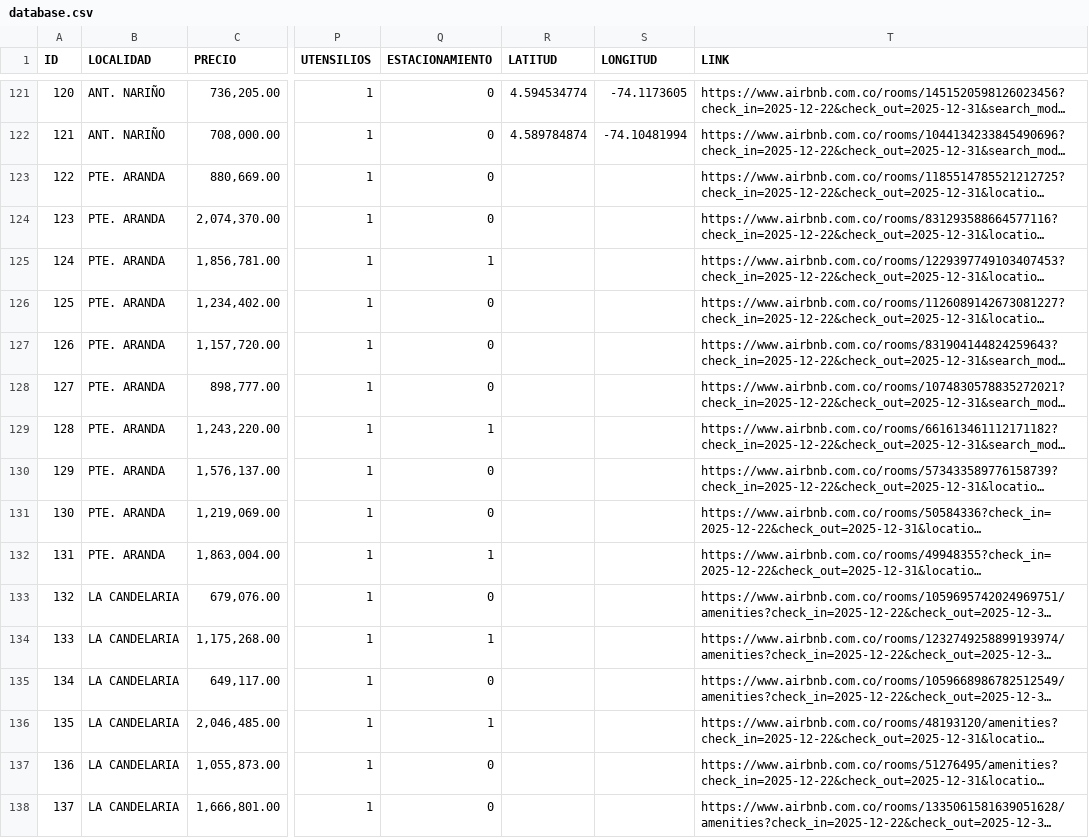
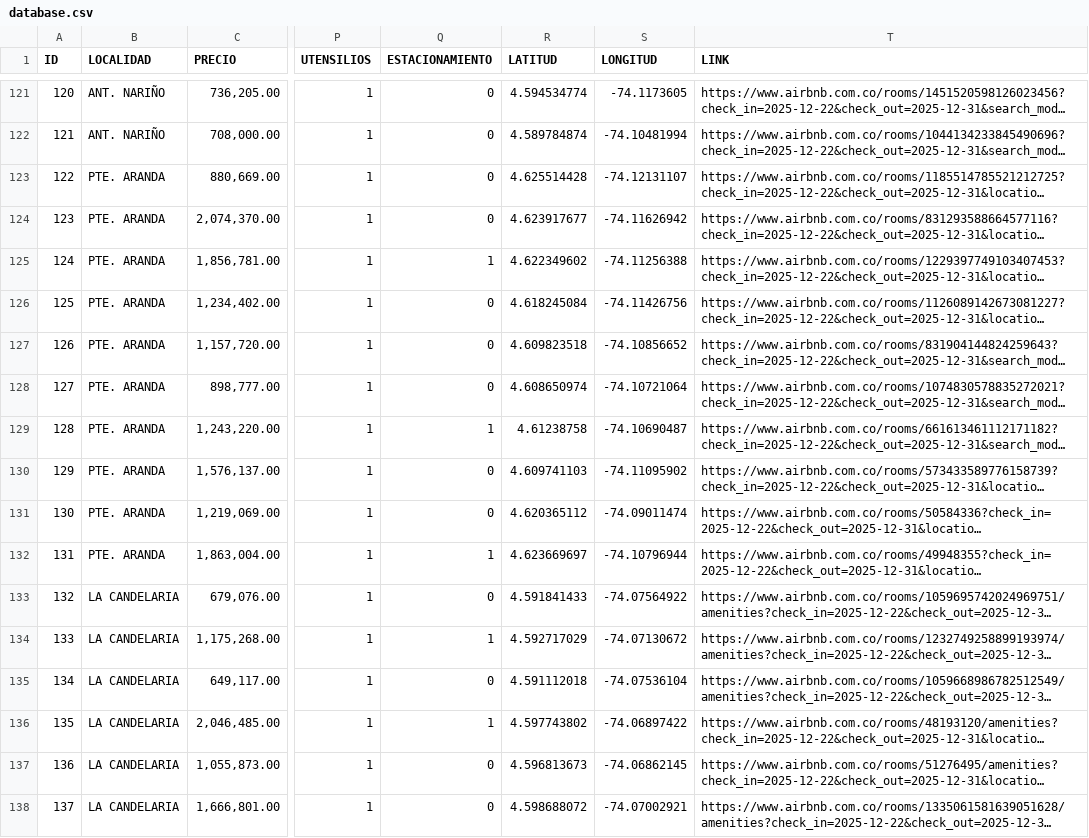
Before and after one commit to xdSAMUbx/R-scripts, a CSV file: ProyFinEco/data/database.csv, drawn as a sheet; only a part is shown, gaps mark what is left out; long unchanged cells end in …; the diff covers the shown part only; the diff names each change by its address in the sheet, - before the commit and + after, or states it on an @@ line.

```diff
--- a/ProyFinEco/data/database.csv
+++ b/ProyFinEco/data/database.csv
-R123 (LATITUD): (empty)
+R123 (LATITUD): 4.625514428
-S123 (LONGITUD): (empty)
+S123 (LONGITUD): -74.12131107
-R124 (LATITUD): (empty)
+R124 (LATITUD): 4.623917677
-S124 (LONGITUD): (empty)
+S124 (LONGITUD): -74.11626942
-R125 (LATITUD): (empty)
+R125 (LATITUD): 4.622349602
-S125 (LONGITUD): (empty)
+S125 (LONGITUD): -74.11256388
-R126 (LATITUD): (empty)
+R126 (LATITUD): 4.618245084
-S126 (LONGITUD): (empty)
+S126 (LONGITUD): -74.11426756
-R127 (LATITUD): (empty)
+R127 (LATITUD): 4.609823518
-S127 (LONGITUD): (empty)
+S127 (LONGITUD): -74.10856652
-R128 (LATITUD): (empty)
+R128 (LATITUD): 4.608650974
-S128 (LONGITUD): (empty)
+S128 (LONGITUD): -74.10721064
-R129 (LATITUD): (empty)
+R129 (LATITUD): 4.61238758
-S129 (LONGITUD): (empty)
+S129 (LONGITUD): -74.10690487
-R130 (LATITUD): (empty)
+R130 (LATITUD): 4.609741103
-S130 (LONGITUD): (empty)
+S130 (LONGITUD): -74.11095902
-R131 (LATITUD): (empty)
+R131 (LATITUD): 4.620365112
-S131 (LONGITUD): (empty)
+S131 (LONGITUD): -74.09011474
-R132 (LATITUD): (empty)
+R132 (LATITUD): 4.623669697
-S132 (LONGITUD): (empty)
+S132 (LONGITUD): -74.10796944
-R133 (LATITUD): (empty)
+R133 (LATITUD): 4.591841433
-S133 (LONGITUD): (empty)
+S133 (LONGITUD): -74.07564922
-R134 (LATITUD): (empty)
+R134 (LATITUD): 4.592717029
-S134 (LONGITUD): (empty)
+S134 (LONGITUD): -74.07130672
-R135 (LATITUD): (empty)
+R135 (LATITUD): 4.591112018
-S135 (LONGITUD): (empty)
+S135 (LONGITUD): -74.07536104
-R136 (LATITUD): (empty)
+R136 (LATITUD): 4.597743802
-S136 (LONGITUD): (empty)
+S136 (LONGITUD): -74.06897422
-R137 (LATITUD): (empty)
+R137 (LATITUD): 4.596813673
-S137 (LONGITUD): (empty)
+S137 (LONGITUD): -74.06862145
-R138 (LATITUD): (empty)
+R138 (LATITUD): 4.598688072
-S138 (LONGITUD): (empty)
+S138 (LONGITUD): -74.07002921
```
Also changed, not shown: 1 removed row, 88 edited cells and row numbers in column A elsewhere in this file, 5 other files.
